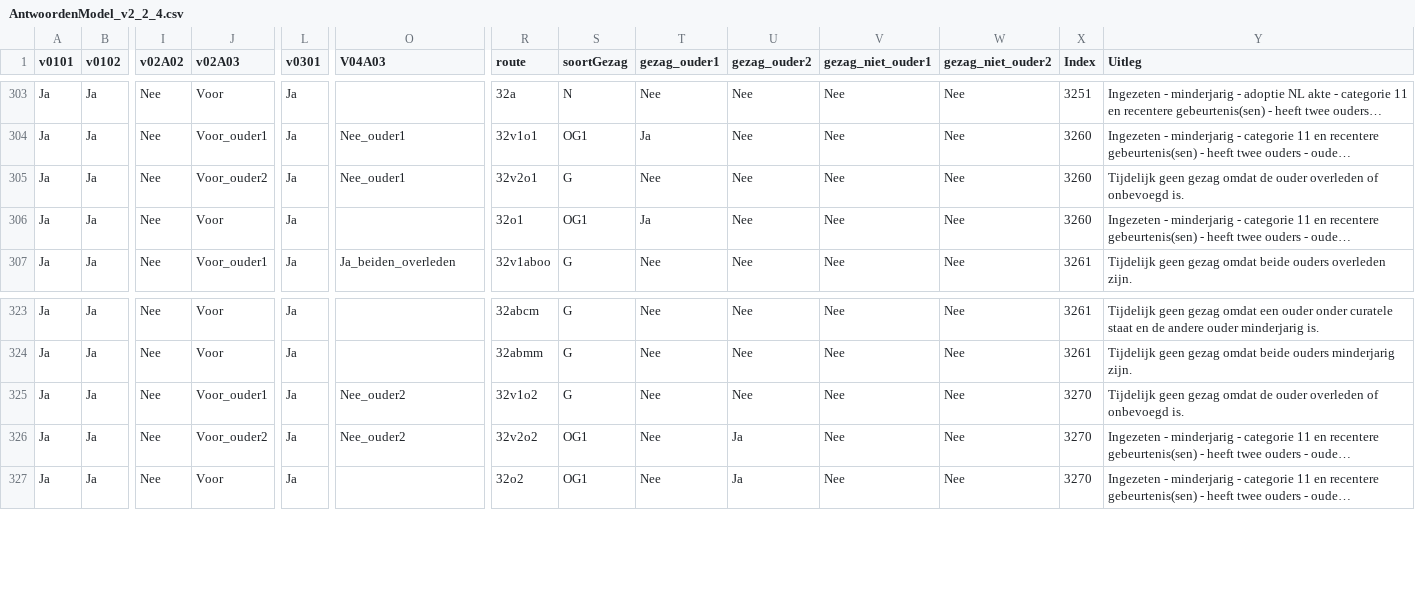
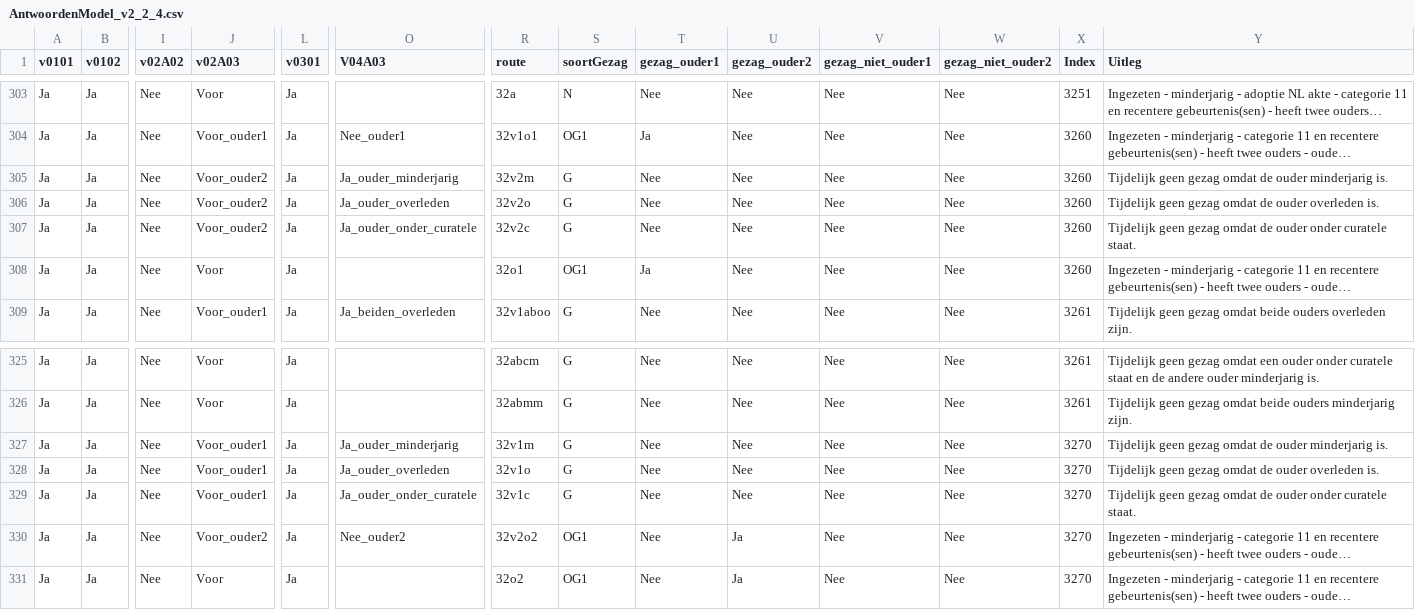
Before and after one commit to BRP-API/brp-api-gezag, a CSV file: src/main/resources/AntwoordenModel_v2_2_4.csv, drawn as a sheet; only a part is shown, gaps mark what is left out; long unchanged cells end in …; addresses are those after the commit; rows hold the shown columns only; the diff names each change by its address in the sheet, - before the commit and + after, or states it on an @@ line.

Commit message:
fixup! fixup! 322 feat: remove "preconditie: ouders geregistreerd" from questions v2a.1 and v4a.2

```diff
--- a/src/main/resources/AntwoordenModel_v2_2_4.csv
+++ b/src/main/resources/AntwoordenModel_v2_2_4.csv
+row 305: Ja | Ja | Nee | Voor_ouder2 | Ja | Ja_ouder_minderjarig | 32v2m | G | Nee | Nee | Nee | Nee | 3260 | Tijdelijk geen gezag omdat de ouder minderjarig is.
-O306 (V04A03): Nee_ouder1
+O306 (V04A03): Ja_ouder_overleden
-R306 (route): 32v2o1
+R306 (route): 32v2o
-Y306 (Uitleg): …ouder overleden of onbevoegd is.
+Y306 (Uitleg): …ouder overleden is.
+row 307: Ja | Ja | Nee | Voor_ouder2 | Ja | Ja_ouder_onder_curatele | 32v2c | G | Nee | Nee | Nee | Nee | 3260 | Tijdelijk geen gezag omdat de ouder onder curatele staat.
+row 327: Ja | Ja | Nee | Voor_ouder1 | Ja | Ja_ouder_minderjarig | 32v1m | G | Nee | Nee | Nee | Nee | 3270 | Tijdelijk geen gezag omdat de ouder minderjarig is.
-O328 (V04A03): Nee_ouder2
+O328 (V04A03): Ja_ouder_overleden
-R328 (route): 32v1o2
+R328 (route): 32v1o
-Y328 (Uitleg): …ouder overleden of onbevoegd is.
+Y328 (Uitleg): …ouder overleden is.
+row 329: Ja | Ja | Nee | Voor_ouder1 | Ja | Ja_ouder_onder_curatele | 32v1c | G | Nee | Nee | Nee | Nee | 3270 | Tijdelijk geen gezag omdat de ouder onder curatele staat.
```
Also changed, not shown: 5 other files.
